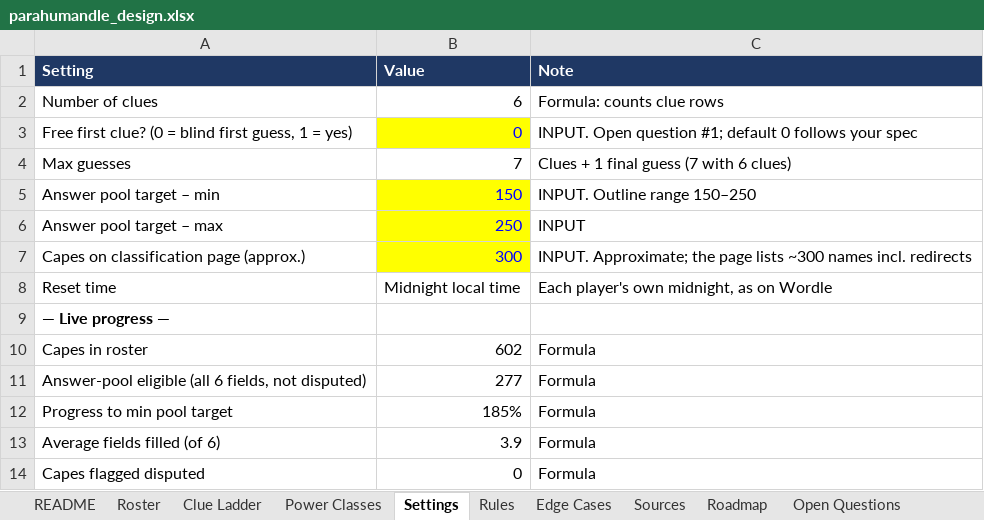
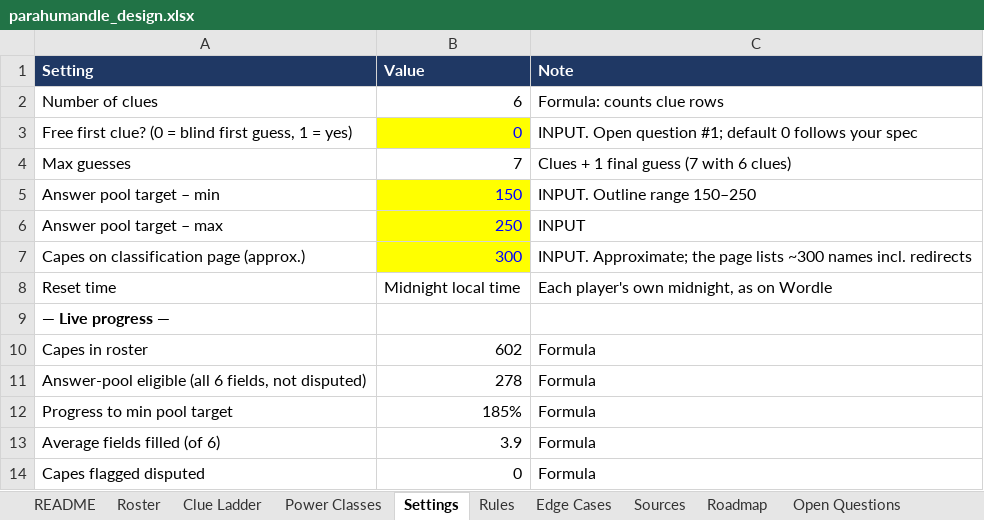
Before and after one commit to RaunakDune/parahumans-guesser-game, an Excel workbook: data/parahumandle_design.xlsx, sheet Settings, drawn as a sheet; values as stored, in another font and other column widths than the file's, no borders; the diff names each change by its address in the sheet, - before the commit and + after, or states it on an @@ line.

```diff
--- a/data/parahumandle_design.xlsx (sheet Settings)
+++ b/data/parahumandle_design.xlsx (sheet Settings)
-B11 (Value): 277
+B11 (Value): 278
```
Also changed, not shown: sheet Roster, sheet Clue Ladder, sheet Power Classes.
